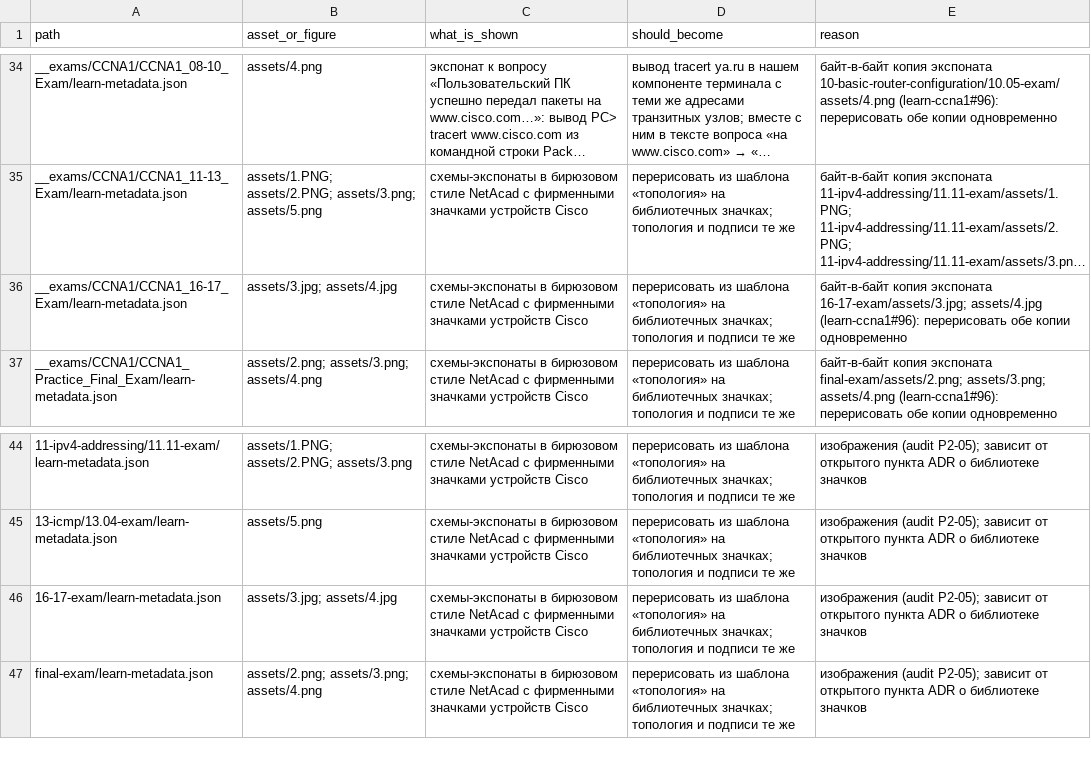
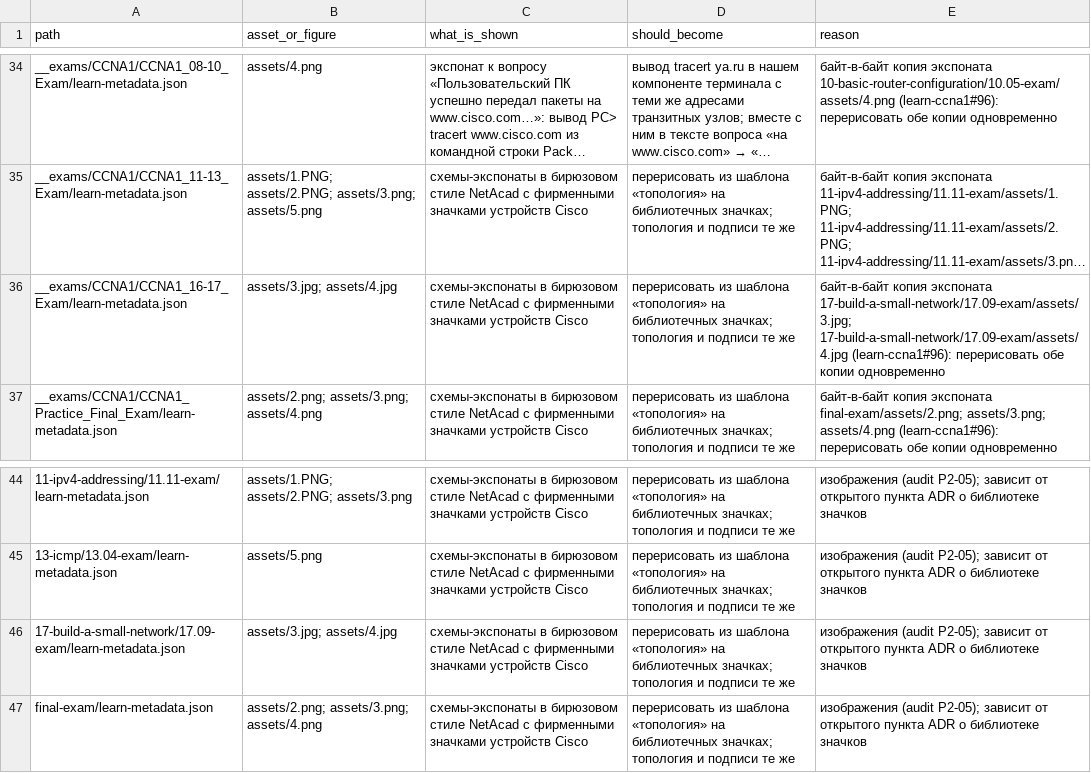
Before and after one commit to nsalab-tmn/learn-ccna1, a CSV file: audit/figma-followups.csv, drawn as a sheet; only a part is shown, gaps mark what is left out; long unchanged cells end in …; the diff names each change by its address in the sheet, - before the commit and + after, or states it on an @@ line.

```diff
--- a/audit/figma-followups.csv
+++ b/audit/figma-followups.csv
-E36 (reason): …копия экспоната 16-17-exam/assets/3.jpg; assets/4.jpg (learn-ccna1#96): перерисовать…
+E36 (reason): …копия экспоната 17-build-a-small-network/17.09-exam/assets/3.jpg; 17-build-a-small-network/17.09-exam/assets/4.jpg (learn-ccna1#96): перерисовать…
-A46 (path): 16-17-exam/learn-metadata.json
+A46 (path): 17-build-a-small-network/17.09-exam/learn-metadata.json
```
Also changed, not shown: 14 other files.
